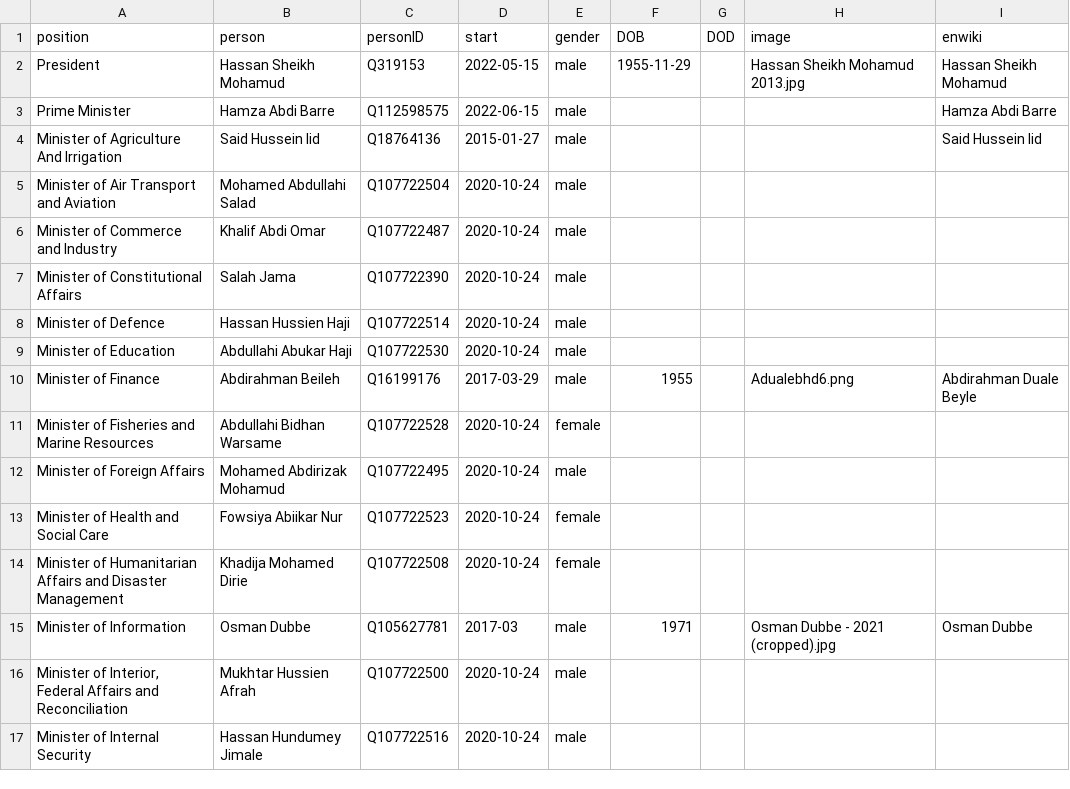
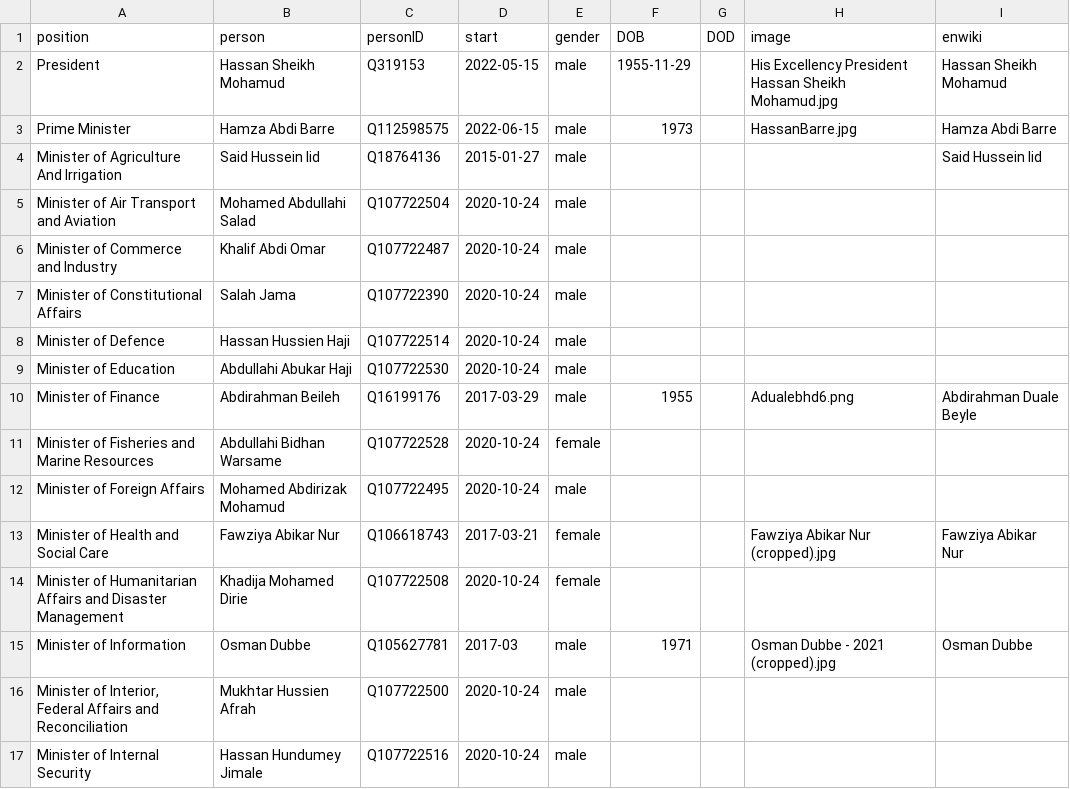
Before and after one commit to every-politician-scrapers/somalia-cabinet, a CSV file: html/current.csv, drawn as a sheet; only a part is shown.

```diff
--- a/html/current.csv
+++ b/html/current.csv
@@ -1,4 +1,4 @@
 position,person,personID,start,gender,DOB,DOD,image,enwiki
-President,Hassan Sheikh Mohamud,Q319153,2022-05-15,male,1955-11-29,,Hassan Sheikh Mohamud 2013.jpg,Hassan Sheikh Mohamud
-Prime Minister,Hamza Abdi Barre,Q112598575,2022-06-15,male,,,,Hamza Abdi Barre
+President,Hassan Sheikh Mohamud,Q319153,2022-05-15,male,1955-11-29,,His Excellency President Hassan Sheikh Mohamud.jpg,Hassan Sheikh Mohamud
+Prime Minister,Hamza Abdi Barre,Q112598575,2022-06-15,male,1973,,HassanBarre.jpg,Hamza Abdi Barre
 Minister of Agriculture And Irrigation,Said Hussein Iid,Q18764136,2015-01-27,male,,,,Said Hussein Iid
@@ -12,3 +12,3 @@ Minister of Fisheries and Marine Resources,Abdullahi Bidhan Warsame,Q107722528,2
 Minister of Foreign Affairs,Mohamed Abdirizak Mohamud,Q107722495,2020-10-24,male,,,,
-Minister of Health and Social Care,Fowsiya Abiikar Nur,Q107722523,2020-10-24,female,,,,
+Minister of Health and Social Care,Fawziya Abikar Nur,Q106618743,2017-03-21,female,,,Fawziya Abikar Nur (cropped).jpg,Fawziya Abikar Nur
 Minister of Humanitarian Affairs and Disaster Management,Khadija Mohamed Dirie,Q107722508,2020-10-24,female,,,,
```
Also changed, not shown: html/holders21.csv, 1 other file.
